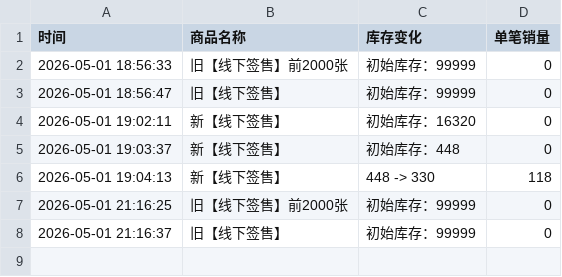
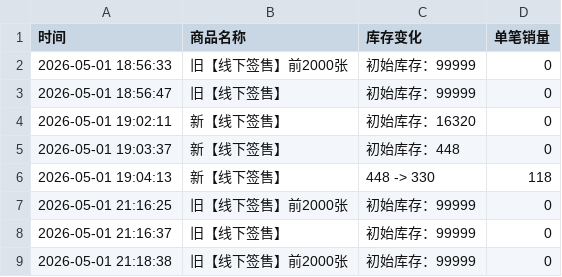
Before and after one commit to Juineii/riize_kms0505, a CSV file: SOHEE.csv, drawn as a sheet.

Commit message:
自动更新数据 2026-05-01 21:18:38

```diff
--- a/SOHEE.csv
+++ b/SOHEE.csv
@@ -8 +8,2 @@
 2026-05-01 21:16:37,旧【线下签售】,初始库存：99999,0
+2026-05-01 21:18:38,旧【线下签售】前2000张,初始库存：99999,0
```
